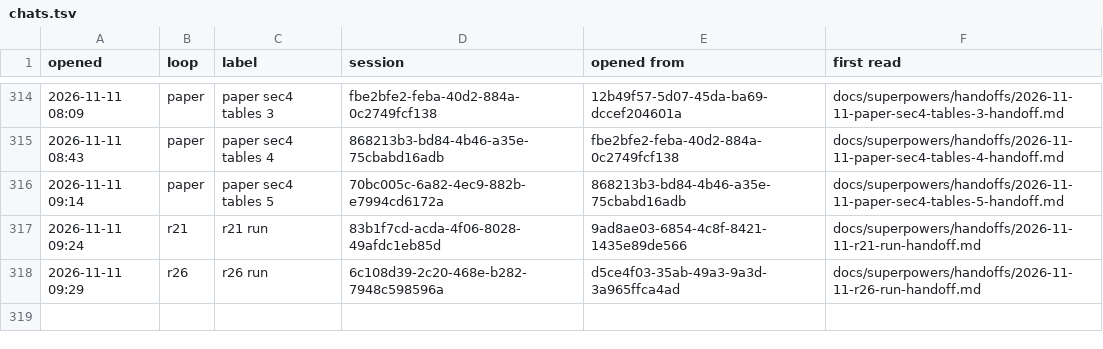
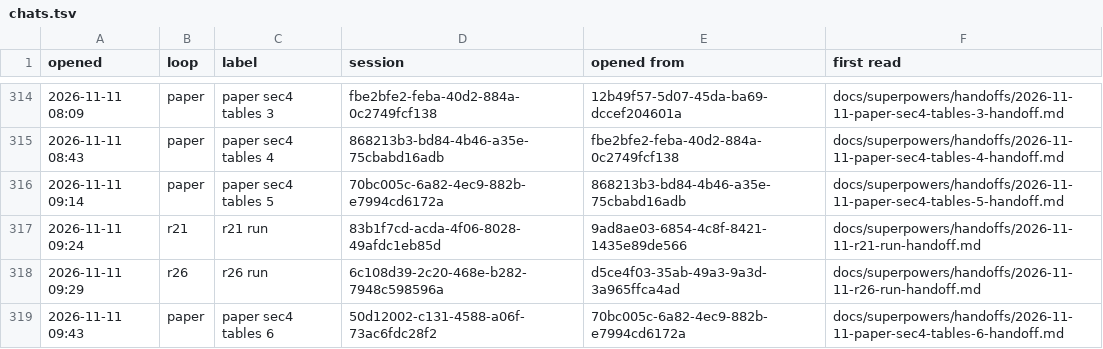
Before and after one commit to AugustOxQ/CoSiR, a TSV file: docs/superpowers/handoffs/chats.tsv, drawn as a sheet; only a part is shown, gaps mark what is left out.

```diff
--- a/docs/superpowers/handoffs/chats.tsv
+++ b/docs/superpowers/handoffs/chats.tsv
@@ -318 +318,2 @@ opened	loop	label	session	opened from	first read
 2026-11-11 09:29	r26	r26 run	6c108d39-2c20-468e-b282-7948c598596a	d5ce4f03-35ab-49a3-9a3d-3a965ffca4ad	docs/superpowers/handoffs/2026-11-11-r26-run-handoff.md
+2026-11-11 09:43	paper	paper sec4 tables 6	50d12002-c131-4588-a06f-73ac6fdc28f2	70bc005c-6a82-4ec9-882b-e7994cd6172a	docs/superpowers/handoffs/2026-11-11-paper-sec4-tables-6-handoff.md
```
Also changed, not shown: 1 other file.
